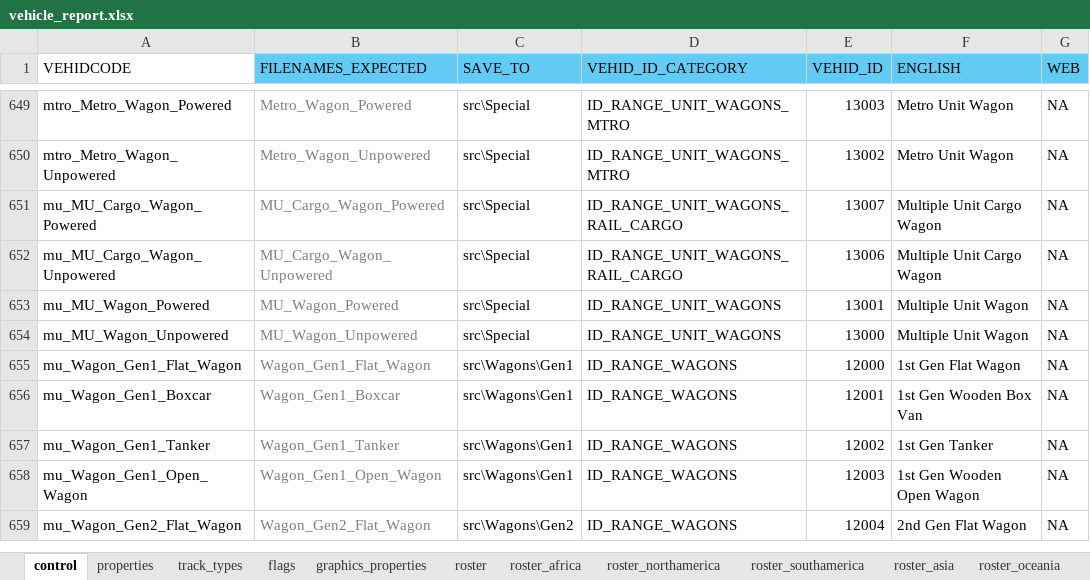
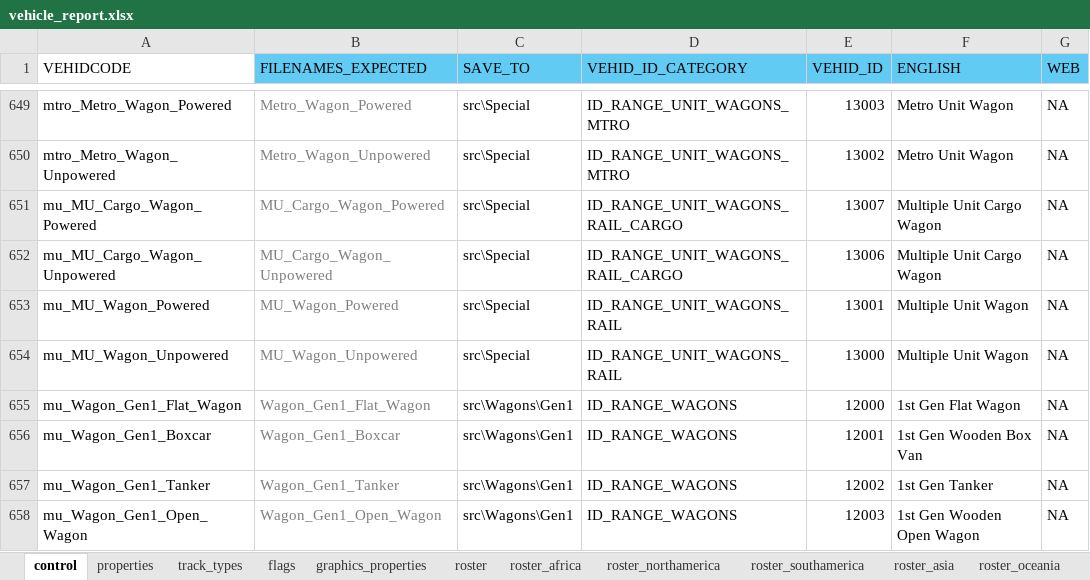
Before and after one commit to nemethviktor/2ccts_revival, an Excel workbook: tools/vehicle_report.xlsx, sheet control, drawn as a sheet; only a part is shown, gaps mark what is left out; the shorter side is filled out with more unchanged rows; values as stored, in another font and other column widths than the file's, no borders; conditional formats and table styles not drawn; the diff names each change by its address in the sheet, - before the commit and + after, or states it on an @@ line.

Commit message:
Modify IDs for ID_RANGE_UNIT_WAGONS

```diff
--- a/tools/vehicle_report.xlsx (sheet control)
+++ b/tools/vehicle_report.xlsx (sheet control)
-D653:D654 (VEHID_ID_CATEGORY): ID_RANGE_UNIT_WAGONS
+D653:D654 (VEHID_ID_CATEGORY): ID_RANGE_UNIT_WAGONS_RAIL
```
Also changed, not shown: sheet item_validation, sheet vehicle_id_ranges, 28 other files.
